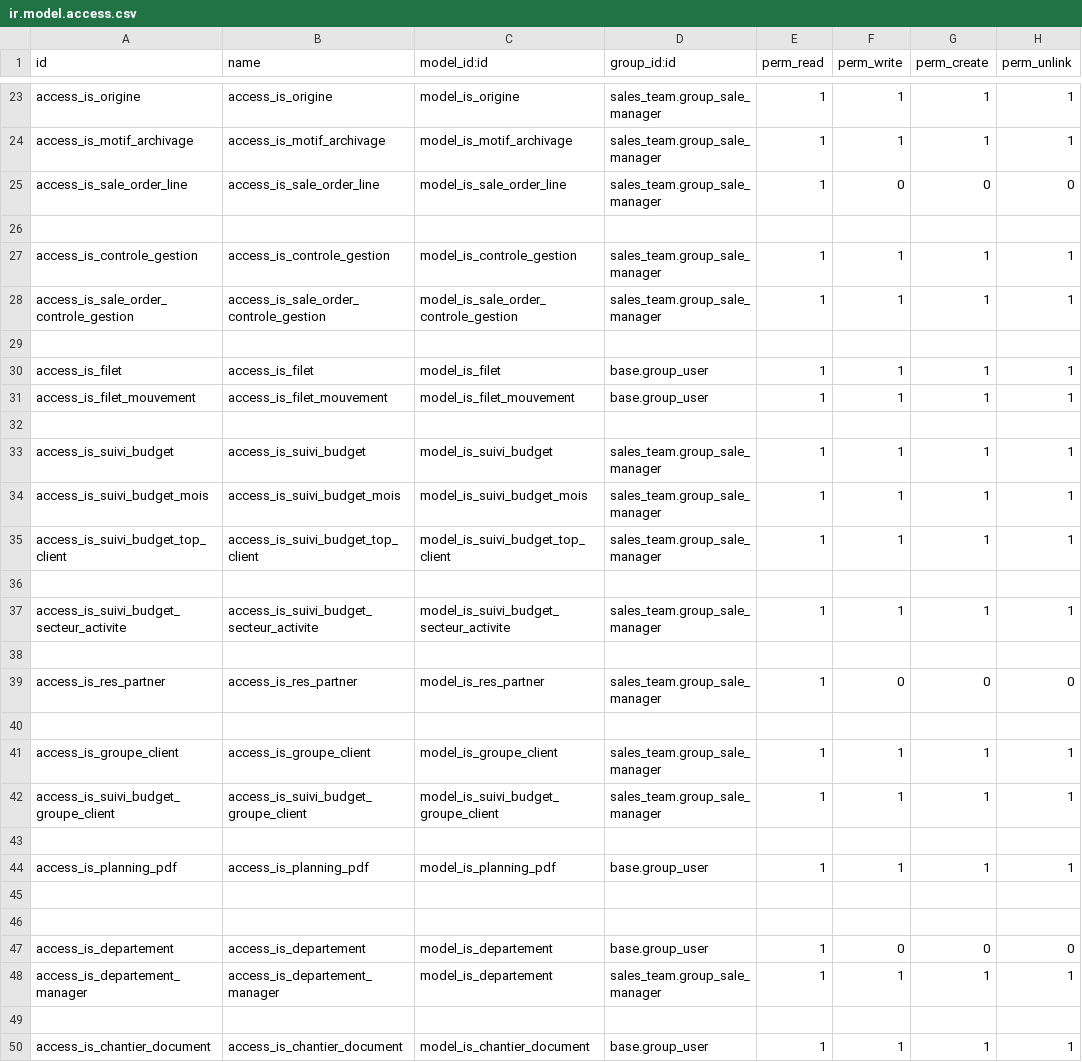
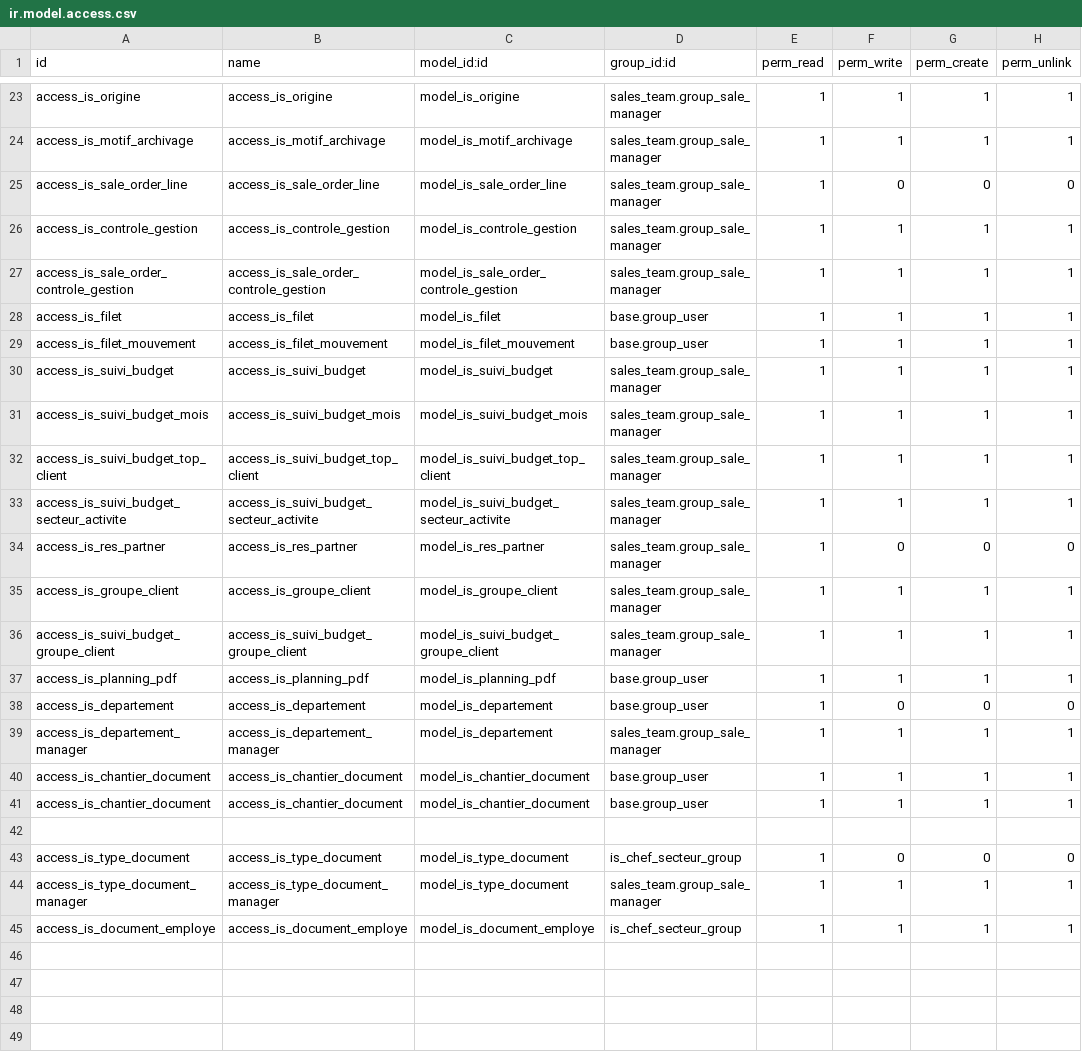
Before and after one commit to tonygalmiche/is_france_filets15, a CSV file: security/ir.model.access.csv, drawn as a sheet; only a part is shown, gaps mark what is left out.

```diff
--- a/security/ir.model.access.csv
+++ b/security/ir.model.access.csv
@@ -25,9 +25,6 @@ access_is_motif_archivage,access_is_motif_archivage,model_is_motif_archivage,sal
 access_is_sale_order_line,access_is_sale_order_line,model_is_sale_order_line,sales_team.group_sale_manager,1,0,0,0
-
 access_is_controle_gestion,access_is_controle_gestion,model_is_controle_gestion,sales_team.group_sale_manager,1,1,1,1
 access_is_sale_order_controle_gestion,access_is_sale_order_controle_gestion,model_is_sale_order_controle_gestion,sales_team.group_sale_manager,1,1,1,1
-
 access_is_filet,access_is_filet,model_is_filet,base.group_user,1,1,1,1
 access_is_filet_mouvement,access_is_filet_mouvement,model_is_filet_mouvement,base.group_user,1,1,1,1
-
 access_is_suivi_budget,access_is_suivi_budget,model_is_suivi_budget,sales_team.group_sale_manager,1,1,1,1
@@ -35,16 +32,14 @@ access_is_suivi_budget_mois,access_is_suivi_budget_mois,model_is_suivi_budget_mo
 access_is_suivi_budget_top_client,access_is_suivi_budget_top_client,model_is_suivi_budget_top_client,sales_team.group_sale_manager,1,1,1,1
-
 access_is_suivi_budget_secteur_activite,access_is_suivi_budget_secteur_activite,model_is_suivi_budget_secteur_activite,sales_team.group_sale_manager,1,1,1,1
-
 access_is_res_partner,access_is_res_partner,model_is_res_partner,sales_team.group_sale_manager,1,0,0,0
-
 access_is_groupe_client,access_is_groupe_client,model_is_groupe_client,sales_team.group_sale_manager,1,1,1,1
 access_is_suivi_budget_groupe_client,access_is_suivi_budget_groupe_client,model_is_suivi_budget_groupe_client,sales_team.group_sale_manager,1,1,1,1
-
 access_is_planning_pdf,access_is_planning_pdf,model_is_planning_pdf,base.group_user,1,1,1,1
-
-
 access_is_departement,access_is_departement,model_is_departement,base.group_user,1,0,0,0
 access_is_departement_manager,access_is_departement_manager,model_is_departement,sales_team.group_sale_manager,1,1,1,1
+access_is_chantier_document,access_is_chantier_document,model_is_chantier_document,base.group_user,1,1,1,1
+access_is_chantier_document,access_is_chantier_document,model_is_chantier_document,base.group_user,1,1,1,1
 
-access_is_chantier_document,access_is_chantier_document,model_is_chantier_document,base.group_user,1,1,1,1
+access_is_type_document,access_is_type_document,model_is_type_document,is_chef_secteur_group,1,0,0,0
+access_is_type_document_manager,access_is_type_document_manager,model_is_type_document,sales_team.group_sale_manager,1,1,1,1
+access_is_document_employe,access_is_document_employe,model_is_document_employe,is_chef_secteur_group,1,1,1,1
```
Also changed, not shown: 7 other files.
